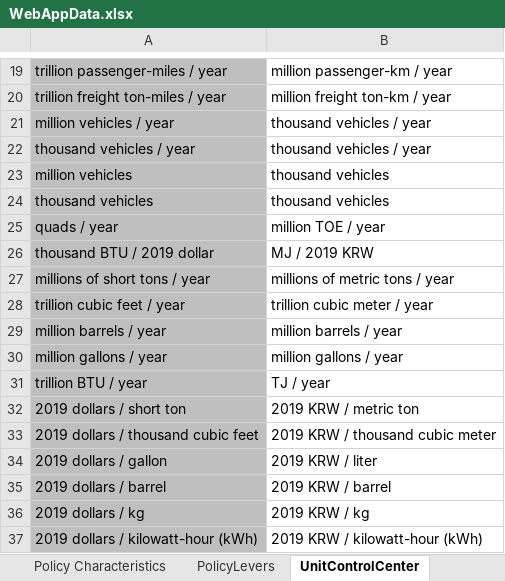
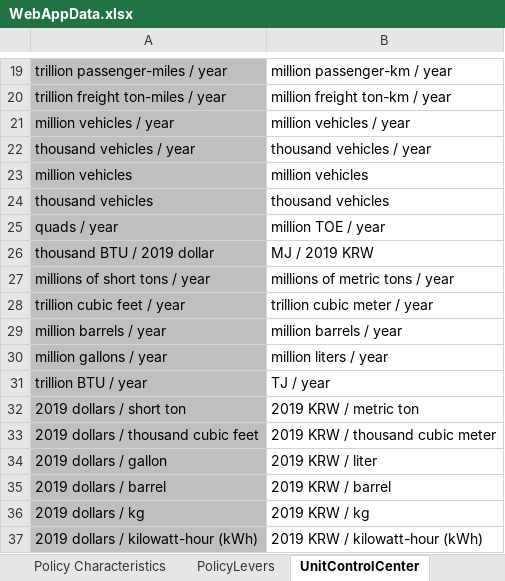
Before and after one commit to Energy-Innovation/eps-southkorea, an Excel workbook: WebAppData.xlsx, sheet UnitControlCenter, drawn as a sheet; only a part is shown, gaps mark what is left out; values as stored, in another font and other column widths than the file's, no borders; conditional formats not drawn; the diff names each change by its address in the sheet, - before the commit and + after, or states it on an @@ line.

```diff
--- a/WebAppData.xlsx (sheet UnitControlCenter)
+++ b/WebAppData.xlsx (sheet UnitControlCenter)
-B21: thousand vehicles / year
+B21: million vehicles / year
-B23: thousand vehicles
+B23: million vehicles
-B30: million gallons / year
+B30: million liters / year
```
Also changed, not shown: sheet OutputGraphs, formulas that keep their value, InputData/web-app/BCF/BTU Conversion Factors.xlsx, InputData/web-app/BpTPEU/BTU per Total Primary Energy Unit.xlsx, 13 other files.
